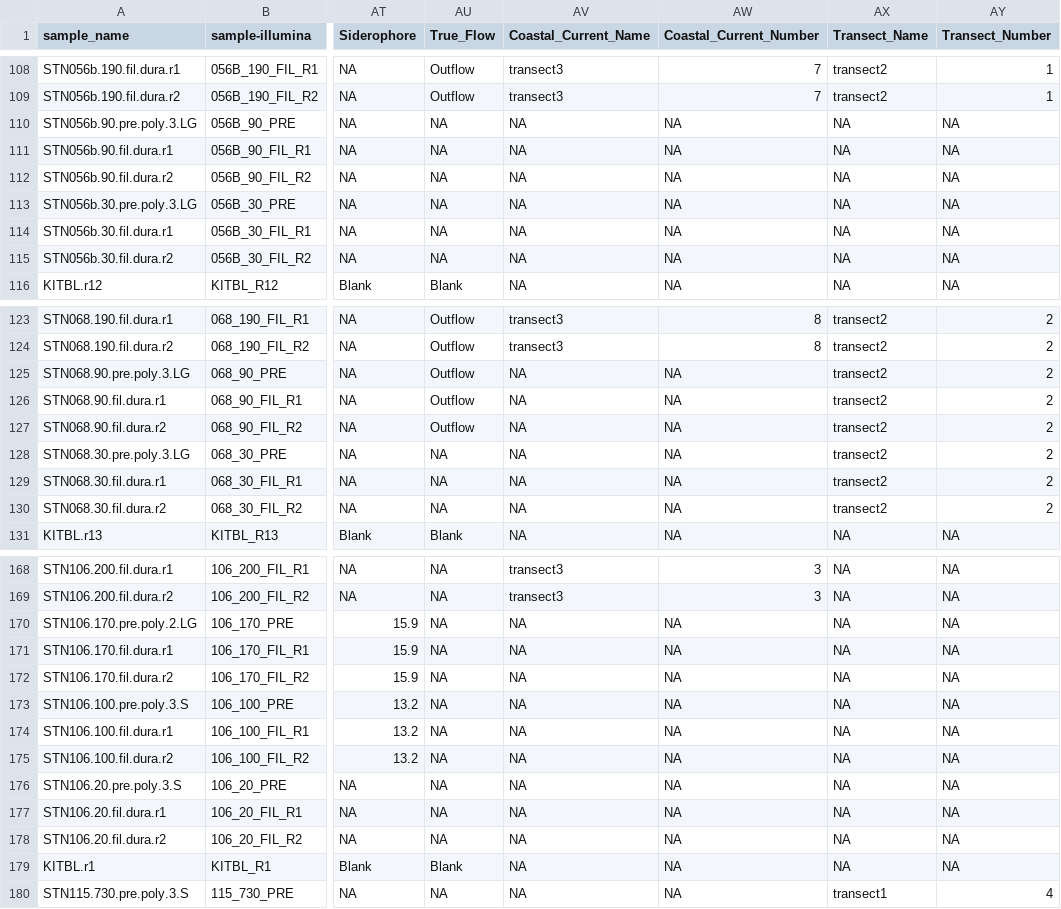
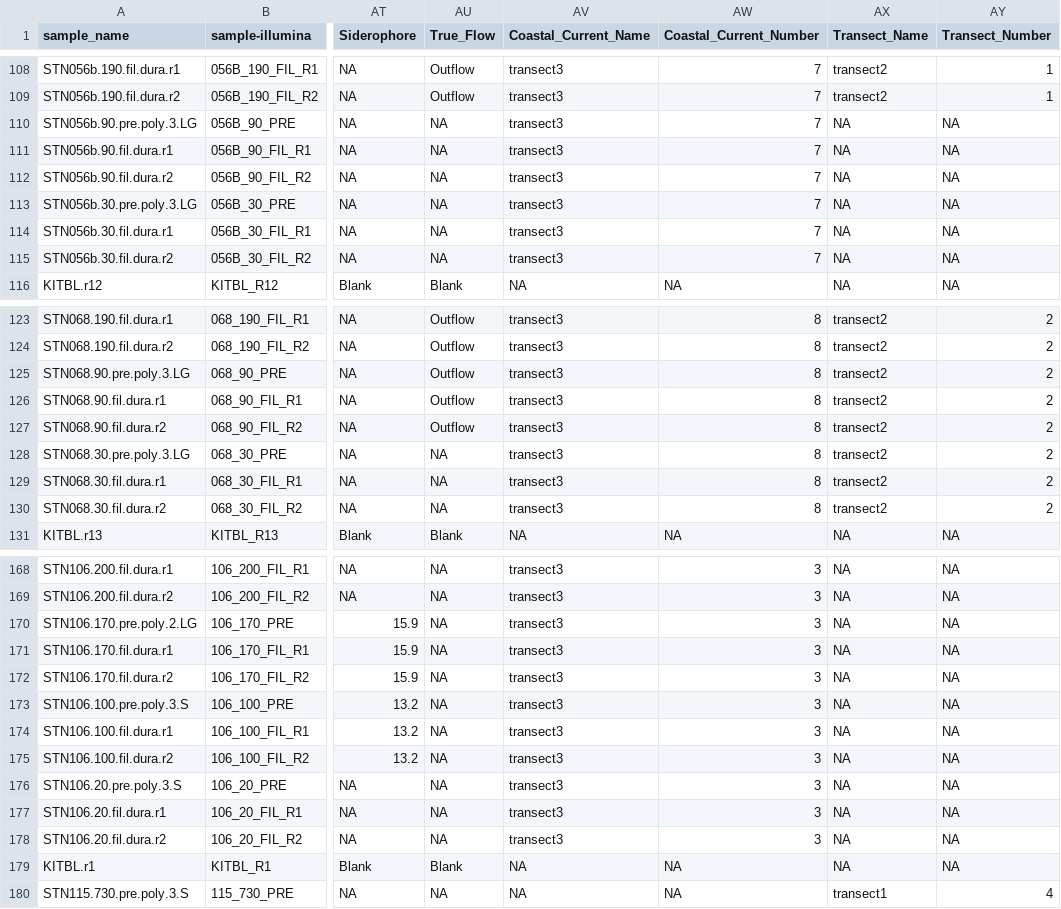
Before and after one commit to sierra-uga/ARTEMIS_MS_Project, a TSV file: required_files/artemis-eDNA-metadata-final.tsv, drawn as a sheet; only a part is shown, gaps mark what is left out; the diff covers the shown part only; the diff names each change by its address in the sheet, - before the commit and + after, or states it on an @@ line.

Commit message:
change in metadata, added new figure

```diff
--- a/required_files/artemis-eDNA-metadata-final.tsv
+++ b/required_files/artemis-eDNA-metadata-final.tsv
-AV110:AV115 (Coastal_Current_Name): NA
+AV110:AV115 (Coastal_Current_Name): transect3
-AW110:AW115 (Coastal_Current_Number): NA
+AW110:AW115 (Coastal_Current_Number): 7
-AV125:AV130 (Coastal_Current_Name): NA
+AV125:AV130 (Coastal_Current_Name): transect3
-AW125:AW130 (Coastal_Current_Number): NA
+AW125:AW130 (Coastal_Current_Number): 8
-AV170:AV178 (Coastal_Current_Name): NA
+AV170:AV178 (Coastal_Current_Name): transect3
-AW170:AW178 (Coastal_Current_Number): NA
+AW170:AW178 (Coastal_Current_Number): 3
```
Also changed, not shown: 70 edited cells elsewhere in this file, 4 other files.
